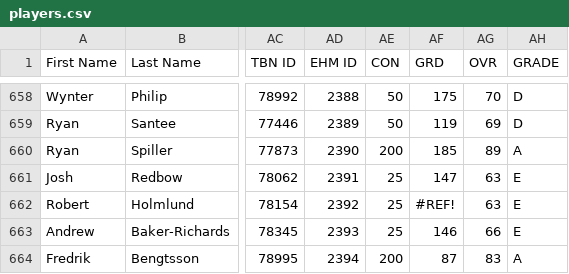
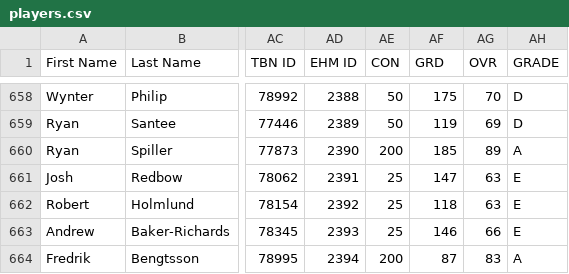
Before and after one commit to julbaril/besls4, a CSV file: Customization/players.csv, drawn as a sheet; only a part is shown, gaps mark what is left out; the diff names each change by its address in the sheet, - before the commit and + after, or states it on an @@ line.

Commit message:
Fixing bad value in CSV

```diff
--- a/Customization/players.csv
+++ b/Customization/players.csv
-AF662 (GRD): #REF!
+AF662 (GRD): 118
```
